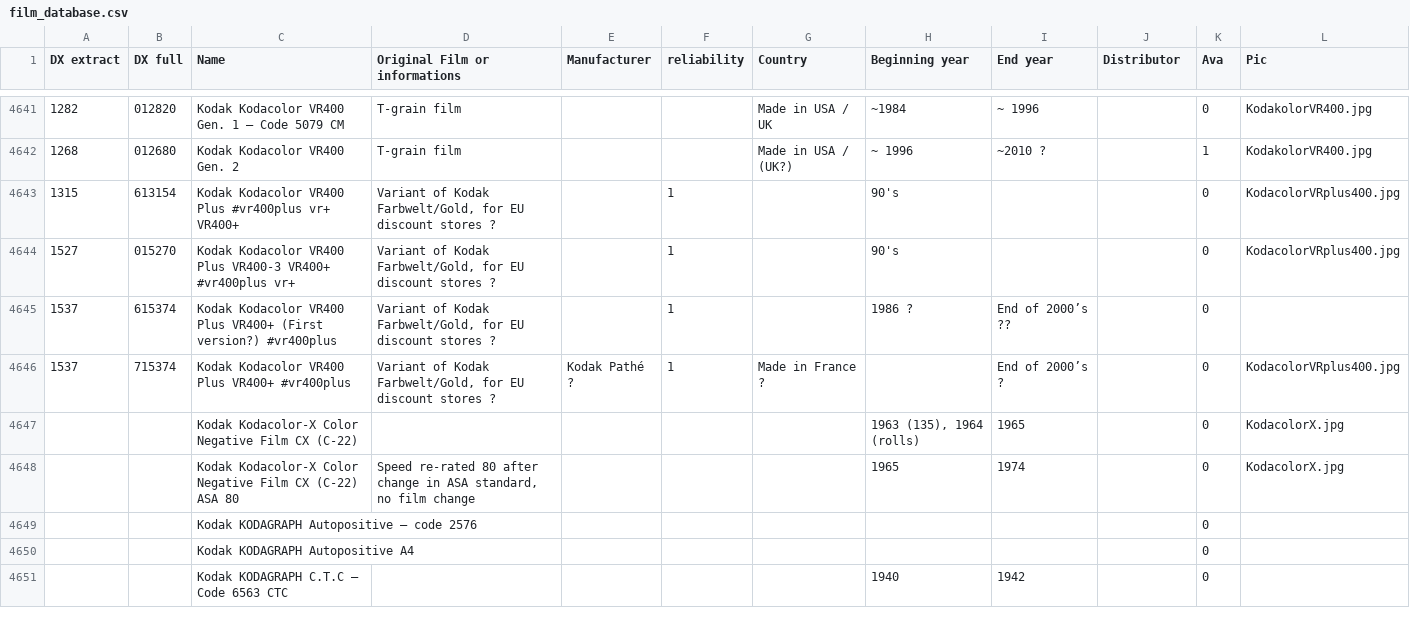
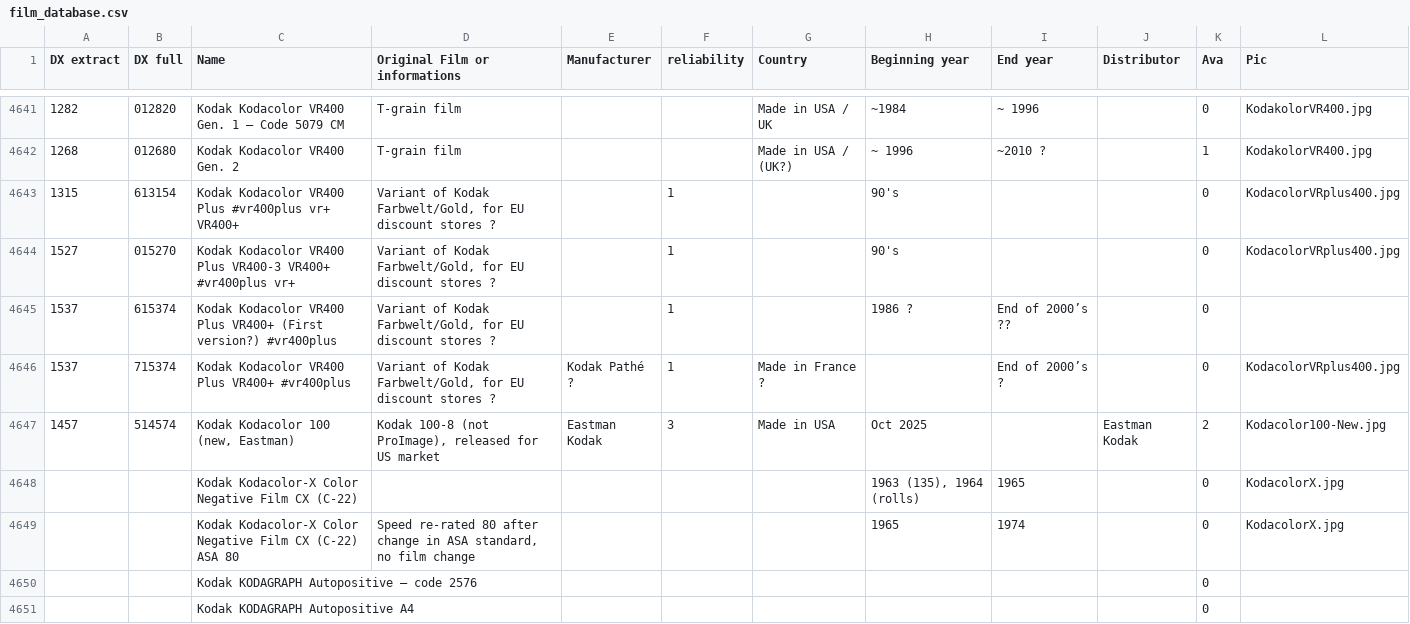
Before and after one commit to dxdatabase/Open-source-film-database, a CSV file: film_database.csv, drawn as a sheet; only a part is shown, gaps mark what is left out; the shorter side is filled out with more unchanged rows; the diff names each change by its address in the sheet, - before the commit and + after, or states it on an @@ line.

Commit message:
Added new Kodacolor 100

```diff
--- a/film_database.csv
+++ b/film_database.csv
+row 4647: 1457 | 514574 | Kodak Kodacolor 100 (new, Eastman) | Kodak 100-8 (not ProImage), released for US market | Eastman Kodak | 3 | Made in USA | Oct 2025 |  | Eastman Kodak | 2 | Kodacolor100-New.jpg
```
Also changed, not shown: 1 other file.
